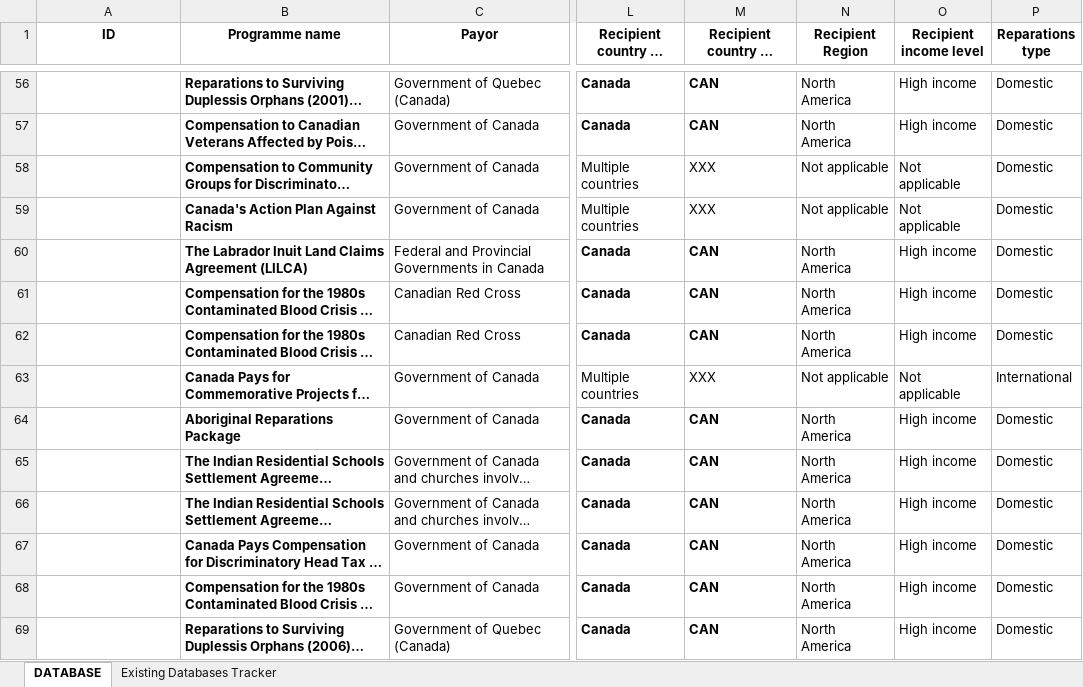
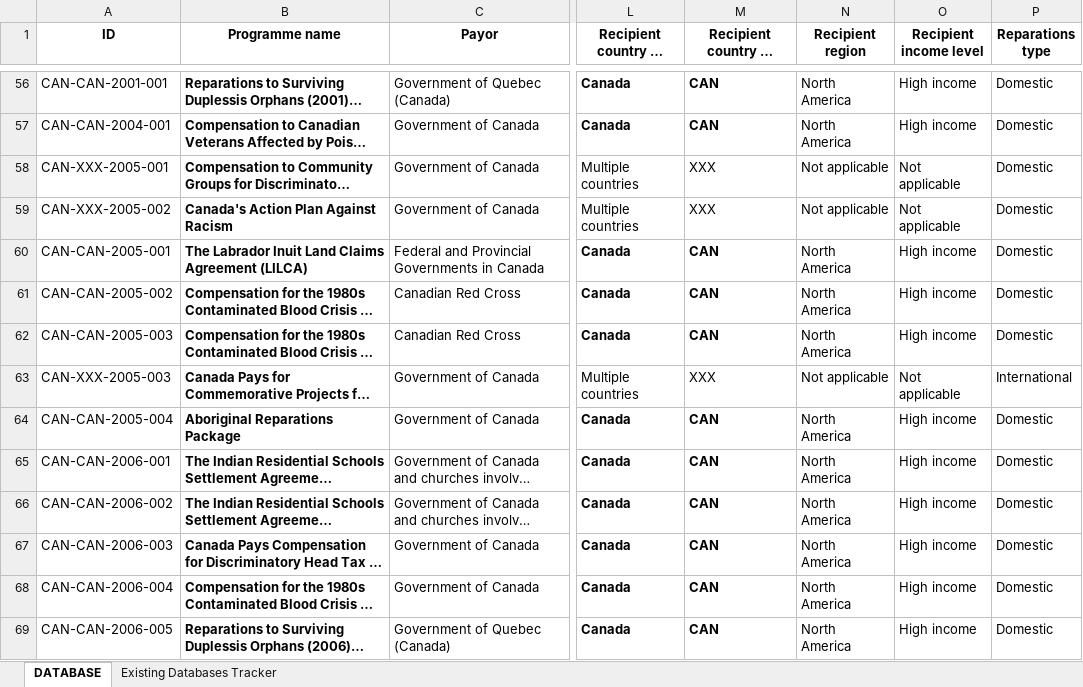
Before and after one commit to geramilo/reparations-payments-database, an Excel workbook: 01_data/raw/RPD (V1).xlsx, sheet DATABASE, drawn as a sheet; only a part is shown, gaps mark what is left out; long unchanged cells end in …; values as stored, in another font and other column widths than the file's, no borders; table styles not drawn; the diff covers the shown part only; the diff names each change by its address in the sheet, - before the commit and + after, or states it on an @@ line.

```diff
--- a/01_data/raw/RPD (V1).xlsx (sheet DATABASE)
+++ b/01_data/raw/RPD (V1).xlsx (sheet DATABASE)
-N1: Recipient Region
+N1: Recipient region
-A56 (ID): (empty)
+A56 (ID): CAN-CAN-2001-001
-A57 (ID): (empty)
+A57 (ID): CAN-CAN-2004-001
-A58 (ID): (empty)
+A58 (ID): CAN-XXX-2005-001
-A59 (ID): (empty)
+A59 (ID): CAN-XXX-2005-002
-A60 (ID): (empty)
+A60 (ID): CAN-CAN-2005-001
-A61 (ID): (empty)
+A61 (ID): CAN-CAN-2005-002
-A62 (ID): (empty)
+A62 (ID): CAN-CAN-2005-003
-A63 (ID): (empty)
+A63 (ID): CAN-XXX-2005-003
-A64 (ID): (empty)
+A64 (ID): CAN-CAN-2005-004
-A65 (ID): (empty)
+A65 (ID): CAN-CAN-2006-001
-A66 (ID): (empty)
+A66 (ID): CAN-CAN-2006-002
-A67 (ID): (empty)
+A67 (ID): CAN-CAN-2006-003
-A68 (ID): (empty)
+A68 (ID): CAN-CAN-2006-004
-A69 (ID): (empty)
+A69 (ID): CAN-CAN-2006-005
```
Also changed, not shown: 469 edited cells elsewhere in this sheet.
